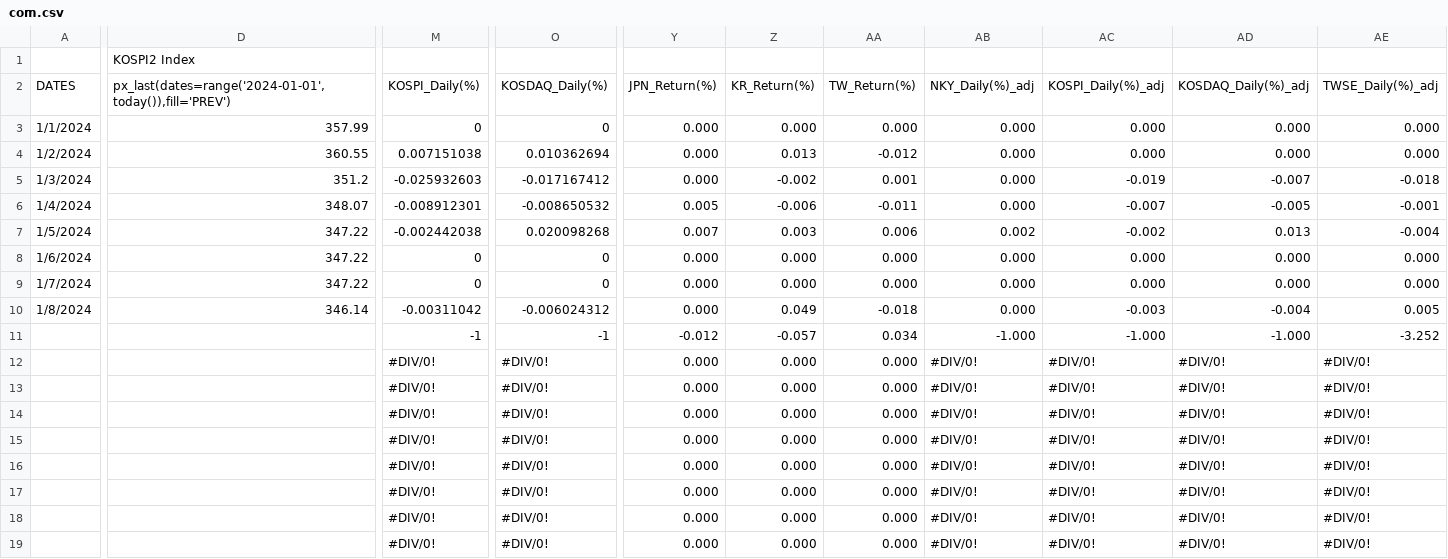
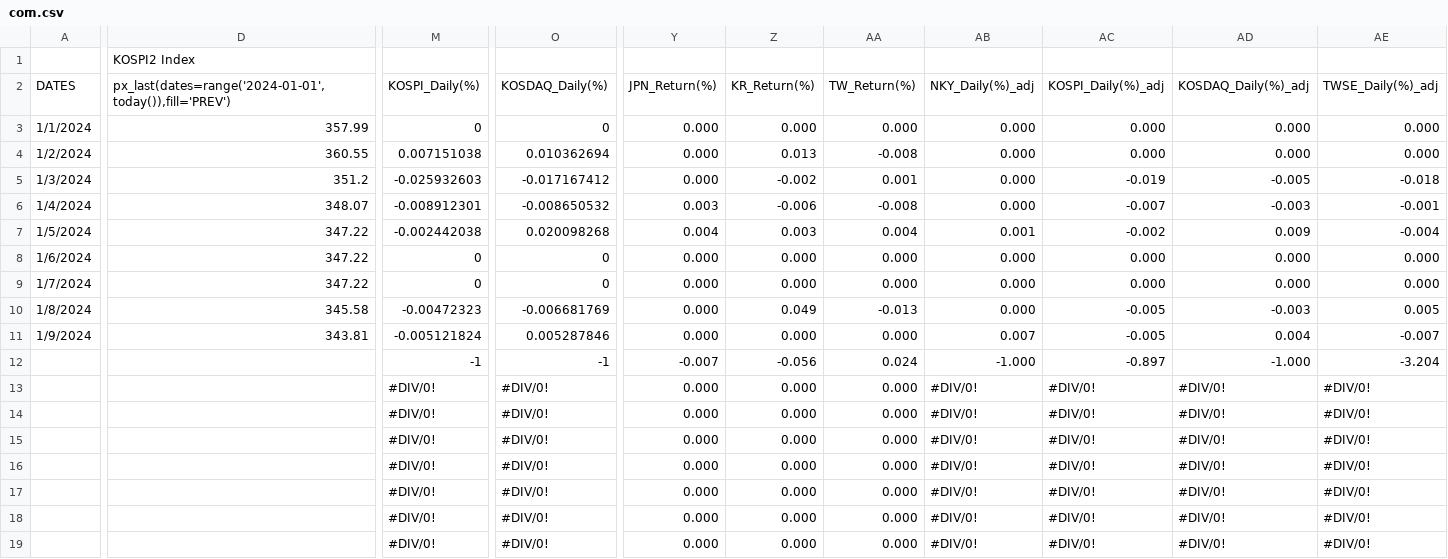
Before and after one commit to jjmerits/Dashboard, a CSV file: com.csv, drawn as a sheet; only a part is shown, gaps mark what is left out; removed rows and columns are numbered as before the commit, all else as after; rows hold the shown columns only; the diff covers the shown part only; the diff names each change by its address in the sheet, - before the commit and + after, or states it on an @@ line.

```diff
--- a/com.csv
+++ b/com.csv
-AA4: -0.012
+AA4: -0.008
-AD5: -0.007
+AD5: -0.005
-Y6: 0.005
+Y6: 0.003
-AA6: -0.011
+AA6: -0.008
-AD6: -0.005
+AD6: -0.003
-Y7: 0.007
+Y7: 0.004
-AA7: 0.006
+AA7: 0.004
-AB7: 0.002
+AB7: 0.001
-AD7: 0.013
+AD7: 0.009
-D10: 346.14
+D10: 345.58
-M10: -0.00311042
+M10: -0.00472323
-O10: -0.006024312
+O10: -0.006681769
-AA10: -0.018
+AA10: -0.013
-AC10: -0.003
+AC10: -0.005
-AD10: -0.004
+AD10: -0.003
+row 11: 1/9/2024 | 343.81 | -0.005121824 | 0.005287846 | 0.000 | 0.000 | 0.000 | 0.007 | -0.005 | 0.004 | -0.007
-Y12: -0.012
+Y12: -0.007
-Z12: -0.057
+Z12: -0.056
-AA12: 0.034
+AA12: 0.024
-AC12: -1.000
+AC12: -0.897
-AE12: -3.252
+AE12: -3.204
-row 12:  |  | #DIV/0! | #DIV/0! | 0.000 | 0.000 | 0.000 | #DIV/0! | #DIV/0! | #DIV/0! | #DIV/0!
```
Also changed, not shown: 5 edited cells elsewhere in this file, dash.csv.
